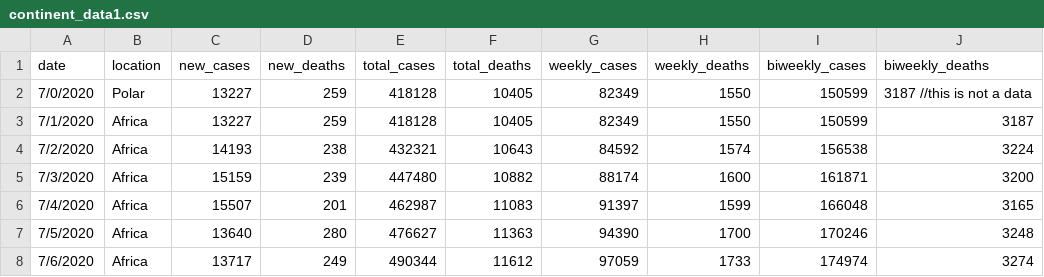
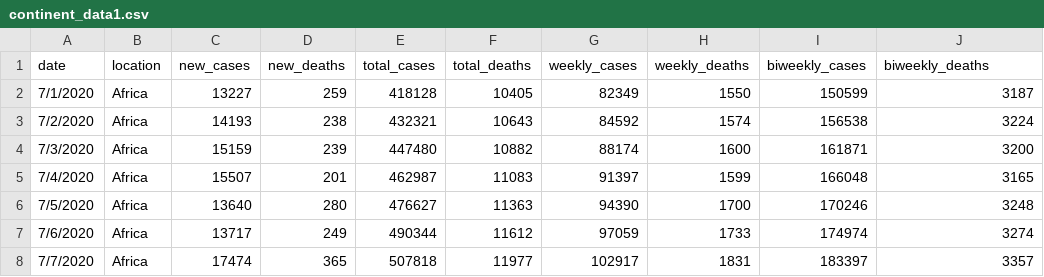
Before and after one commit to leekfsolo/Global-COVID-Data-Prediction, a CSV file: continent_data1.csv, drawn as a sheet; only a part is shown; the shorter side is filled out with more unchanged rows.

Commit message:
data for prediction

```diff
--- a/continent_data1.csv
+++ b/continent_data1.csv
@@ -1,3 +1,2 @@
 date,location,new_cases,new_deaths,total_cases,total_deaths,weekly_cases,weekly_deaths,biweekly_cases,biweekly_deaths
-7/0/2020,Polar,13227,259,418128,10405,82349,1550,150599,3187 //this is not a data
 7/1/2020,Africa,13227,259,418128,10405,82349,1550,150599,3187
```
Also changed, not shown: 1 other file.
